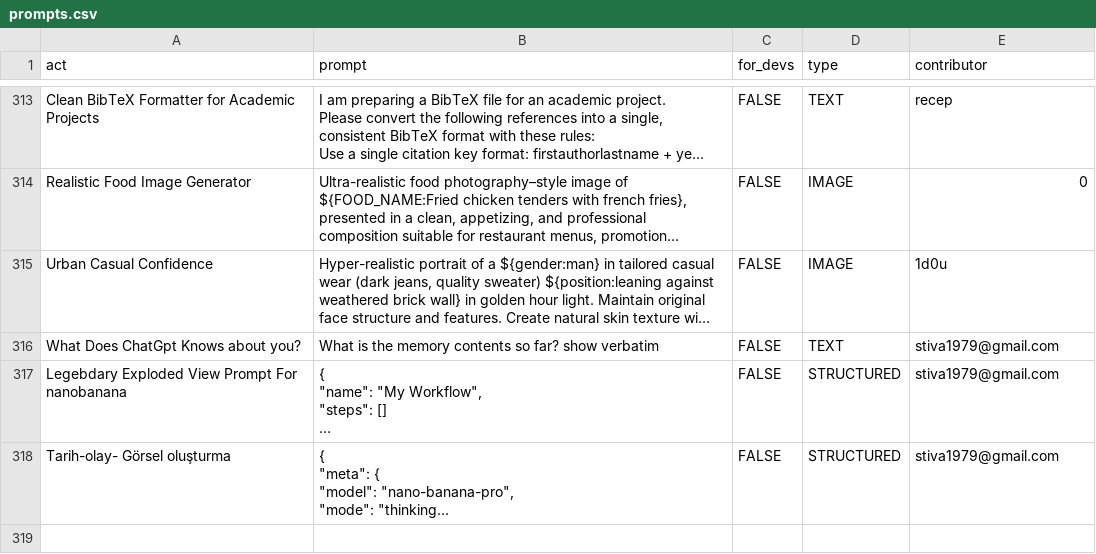
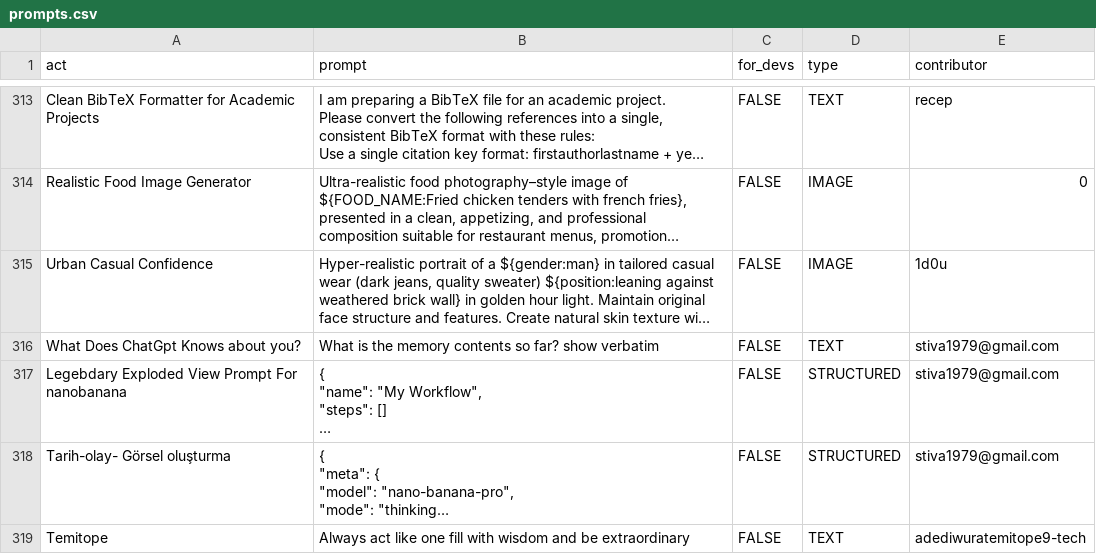
Before and after one commit to hiyoio/awesome-chatgpt-prompts, a CSV file: prompts.csv, drawn as a sheet; only a part is shown, gaps mark what is left out; long unchanged cells end in …; the diff names each change by its address in the sheet, - before the commit and + after, or states it on an @@ line.

Commit message:
Add prompt: Temitope

```diff
--- a/prompts.csv
+++ b/prompts.csv
+row 319: Temitope | Always act like one fill with wisdom and be extraordinary | FALSE | TEXT | adediwuratemitope9-tech
```
